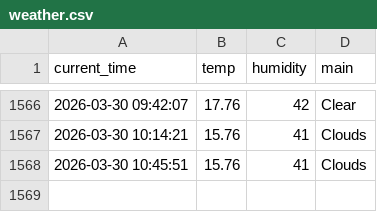
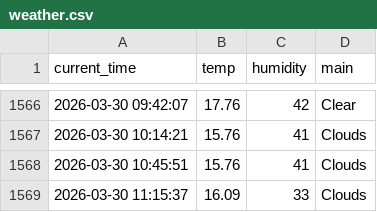
Before and after one commit to sangaje/test, a CSV file: weather.csv, drawn as a sheet; only a part is shown, gaps mark what is left out.

```diff
--- a/weather.csv
+++ b/weather.csv
@@ -1568 +1568,2 @@ current_time,temp,humidity,main
 2026-03-30 10:45:51,15.76,41,Clouds
+2026-03-30 11:15:37,16.09,33,Clouds
```
